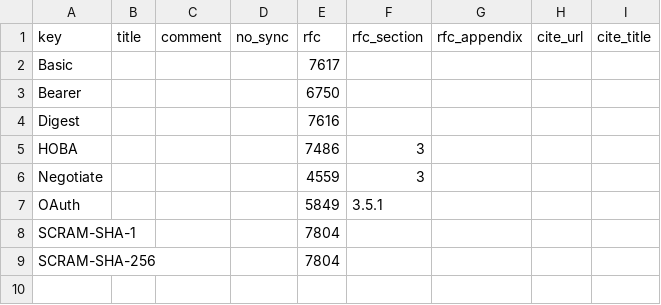
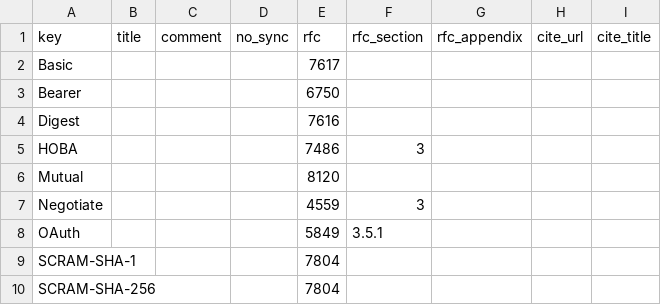
Before and after one commit to vfaronov/httpolice, a CSV file: httpolice/known/auth_scheme.csv, drawn as a sheet.

```diff
--- a/httpolice/known/auth_scheme.csv
+++ b/httpolice/known/auth_scheme.csv
@@ -5,2 +5,3 @@ Digest,,,,7616,,,,
 HOBA,,,,7486,3,,,
+Mutual,,,,8120,,,,
 Negotiate,,,,4559,3,,,
```
Also changed, not shown: httpolice/known/content_coding.csv, httpolice/known/header.csv, 3 other files.
